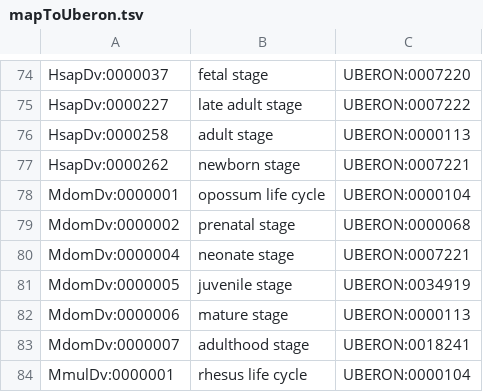
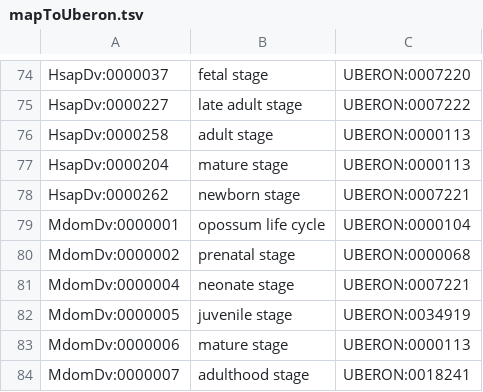
Before and after one commit to BgeeDB/bgee_pipeline, a TSV file: source_files/RNA_Seq/mapToUberon.tsv, drawn as a sheet; only a part is shown, gaps mark what is left out; the shorter side is filled out with more unchanged rows.

Commit message:
add one mapping from HsapDv to UBERON

```diff
--- a/source_files/RNA_Seq/mapToUberon.tsv
+++ b/source_files/RNA_Seq/mapToUberon.tsv
@@ -76,2 +76,3 @@ HsapDv:0000227	late adult stage	UBERON:0007222
 HsapDv:0000258	adult stage	UBERON:0000113
+HsapDv:0000204	mature stage	UBERON:0000113
 HsapDv:0000262	newborn stage	UBERON:0007221
```
